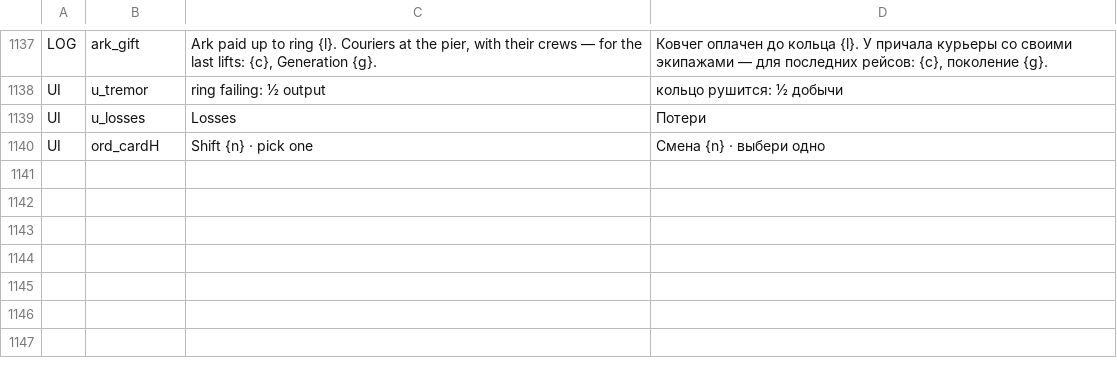
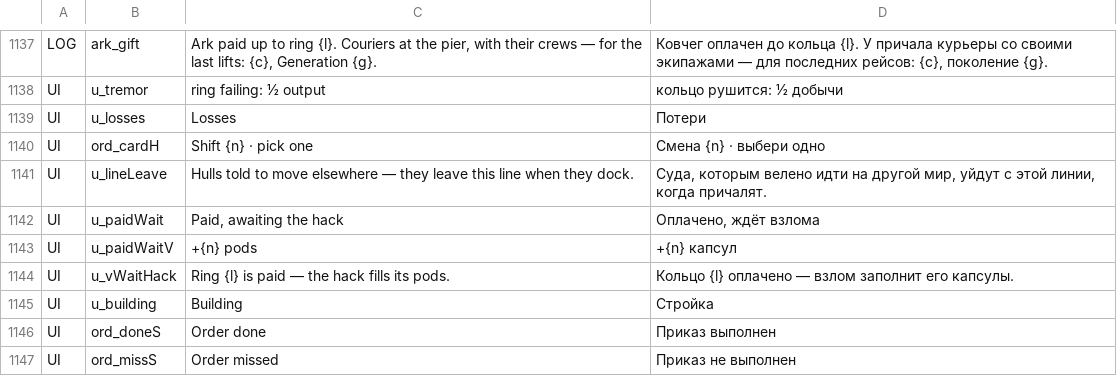
Before and after one commit to bakenton/last-berth, a TSV file: work/new-texts.tsv, drawn as a sheet; only a part is shown, gaps mark what is left out; the diff names each change by its address in the sheet, - before the commit and + after, or states it on an @@ line.

```diff
--- a/work/new-texts.tsv
+++ b/work/new-texts.tsv
+row 1141: UI | u_lineLeave | Hulls told to move elsewhere — they leave this line when they dock. | Суда, которым велено идти на другой мир, уйдут с этой линии, когда причалят.
+row 1142: UI | u_paidWait | Paid, awaiting the hack | Оплачено, ждёт взлома
+row 1143: UI | u_paidWaitV | +{n} pods | +{n} капсул
+row 1144: UI | u_vWaitHack | Ring {l} is paid — the hack fills its pods. | Кольцо {l} оплачено — взлом заполнит его капсулы.
+row 1145: UI | u_building | Building | Стройка
+row 1146: UI | ord_doneS | Order done | Приказ выполнен
+row 1147: UI | ord_missS | Order missed | Приказ не выполнен
```
Also changed, not shown: work/changed-texts.tsv, 16 other files.
